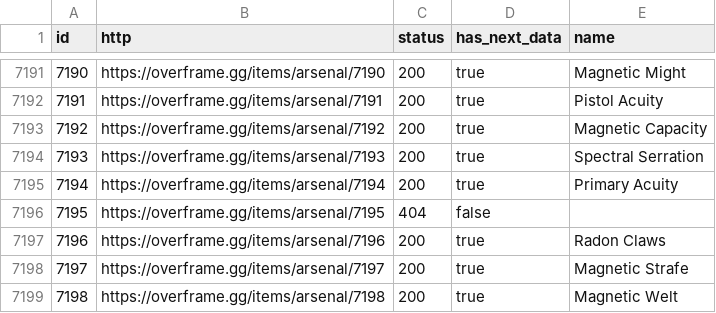
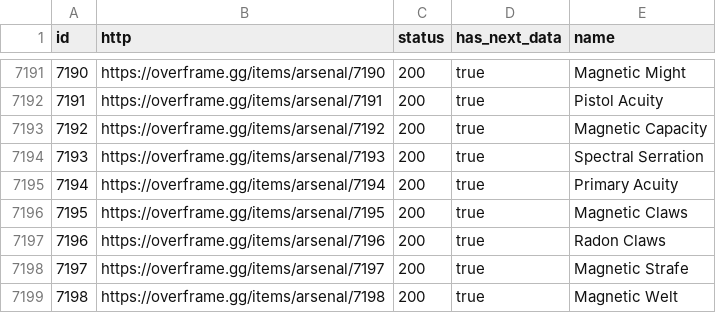
Before and after one commit to CephalonWodan/Cephalon-Wodan, a CSV file: data/overframe/OF_index.csv, drawn as a sheet; only a part is shown, gaps mark what is left out.

```diff
--- a/data/overframe/OF_index.csv
+++ b/data/overframe/OF_index.csv
@@ -7195,3 +7195,3 @@ id,http,status,has_next_data,name
 7194,https://overframe.gg/items/arsenal/7194,200,true,Primary Acuity
-7195,https://overframe.gg/items/arsenal/7195,404,false,
+7195,https://overframe.gg/items/arsenal/7195,200,true,Magnetic Claws
 7196,https://overframe.gg/items/arsenal/7196,200,true,Radon Claws
```
Also changed, not shown: data/overframe/OF_items.csv, 1 other file.
